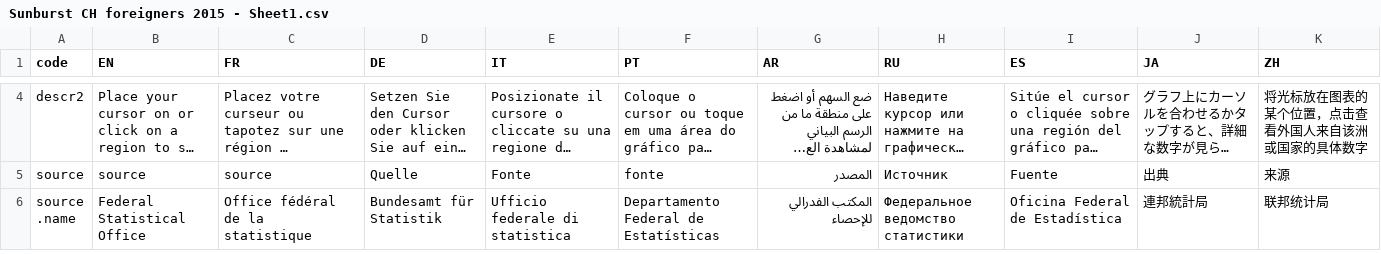
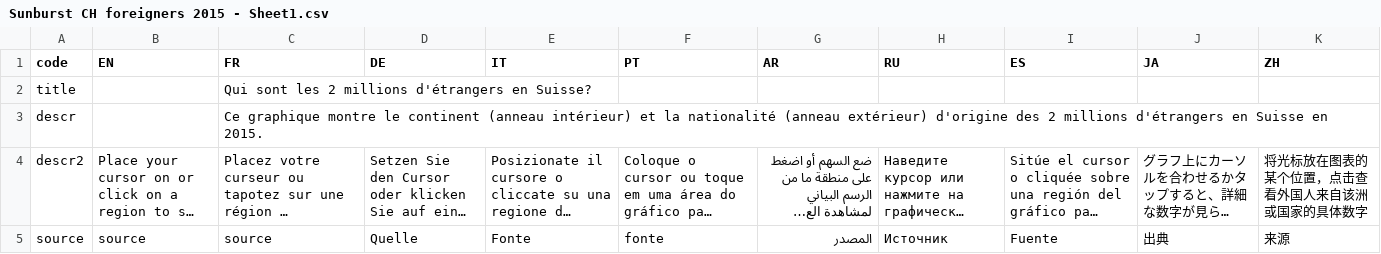
Before and after one commit to d-qn/2016_08_18_mapForeigners, a CSV file: input/Sunburst CH foreigners 2015 - Sheet1.csv, drawn as a sheet; only a part is shown, gaps mark what is left out; the shorter side is filled out with more unchanged rows; long unchanged cells end in …; the diff covers the shown part only; the diff names each change by its address in the sheet, - before the commit and + after, or states it on an @@ line.

```diff
--- a/input/Sunburst CH foreigners 2015 - Sheet1.csv
+++ b/input/Sunburst CH foreigners 2015 - Sheet1.csv
+row 2: title |  | Qui sont les 2 millions d'étrangers en Suisse?
+row 3: descr |  | Ce graphique montre le continent (anneau intérieur) et la nationalité (anneau extérieur) d'origine des 2 millions d'étrangers en Suisse en 2015.
```
Also changed, not shown: 2 removed rows elsewhere in this file, 13 other files.
